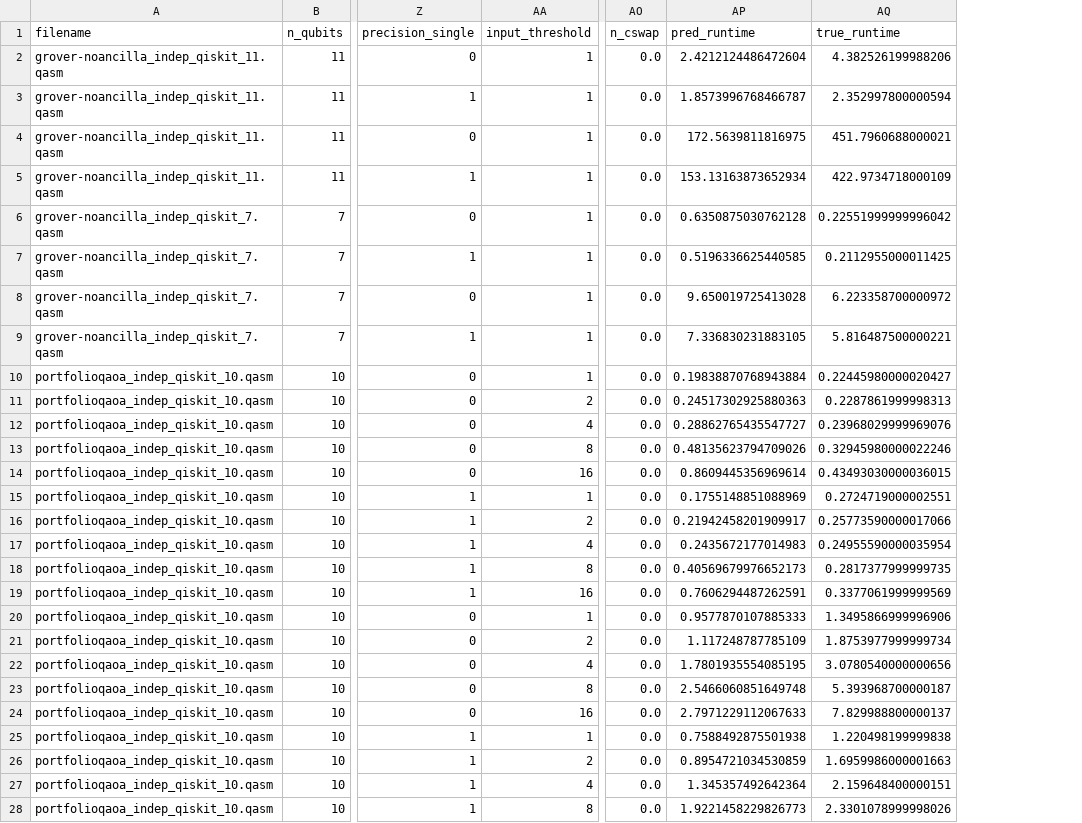
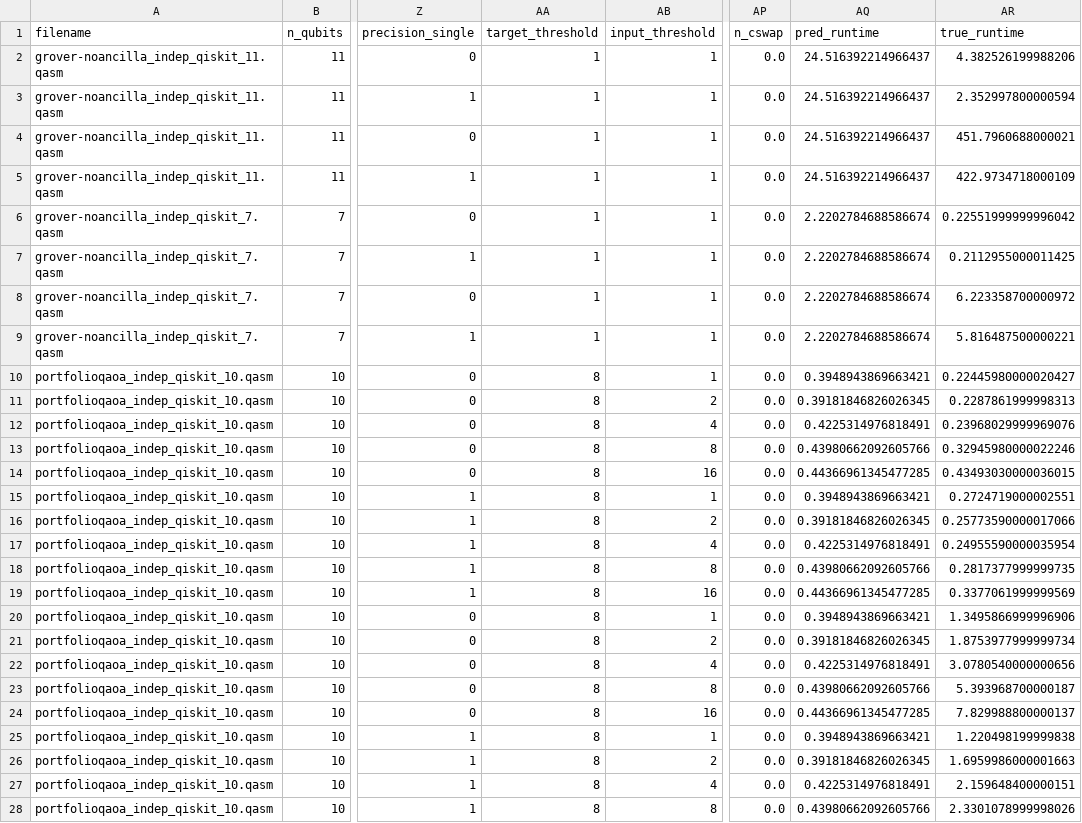
Before and after one commit to paramparekh/iQuHack26-QuantumRings, a CSV file: runtime_predictions.csv, drawn as a sheet; only a part is shown, gaps mark what is left out; addresses are those after the commit; the diff covers the shown part only; the diff names each change by its address in the sheet, - before the commit and + after, or states it on an @@ line.

```diff
--- a/runtime_predictions.csv
+++ b/runtime_predictions.csv
+column AA (target_threshold), rows 2-28: 1 | 1 | 1 | 1 | 1 | 1 | 1 | 1 | 8 | 8 | 8 | 8 | 8 | 8 | 8 | 8 | 8 | 8 | 8 | 8 | 8 | 8 | 8 | 8 | 8 | 8 | 8
-AQ2 (pred_runtime): 2.4212124486472604
+AQ2 (pred_runtime): 24.516392214966437
-AQ3 (pred_runtime): 1.8573996768466787
+AQ3 (pred_runtime): 24.516392214966437
-AQ4 (pred_runtime): 172.5639811816975
+AQ4 (pred_runtime): 24.516392214966437
-AQ5 (pred_runtime): 153.13163873652934
+AQ5 (pred_runtime): 24.516392214966437
-AQ6 (pred_runtime): 0.6350875030762128
+AQ6 (pred_runtime): 2.2202784688586674
-AQ7 (pred_runtime): 0.5196336625440585
+AQ7 (pred_runtime): 2.2202784688586674
-AQ8 (pred_runtime): 9.650019725413028
+AQ8 (pred_runtime): 2.2202784688586674
-AQ9 (pred_runtime): 7.336830231883105
+AQ9 (pred_runtime): 2.2202784688586674
-AQ10 (pred_runtime): 0.19838870768943884
+AQ10 (pred_runtime): 0.3948943869663421
-AQ11 (pred_runtime): 0.24517302925880363
+AQ11 (pred_runtime): 0.39181846826026345
-AQ12 (pred_runtime): 0.28862765435547727
+AQ12 (pred_runtime): 0.4225314976818491
-AQ13 (pred_runtime): 0.48135623794709026
+AQ13 (pred_runtime): 0.43980662092605766
-AQ14 (pred_runtime): 0.8609445356969614
+AQ14 (pred_runtime): 0.44366961345477285
-AQ15 (pred_runtime): 0.1755148851088969
+AQ15 (pred_runtime): 0.3948943869663421
-AQ16 (pred_runtime): 0.21942458201909917
+AQ16 (pred_runtime): 0.39181846826026345
-AQ17 (pred_runtime): 0.2435672177014983
+AQ17 (pred_runtime): 0.4225314976818491
-AQ18 (pred_runtime): 0.40569679976652173
+AQ18 (pred_runtime): 0.43980662092605766
-AQ19 (pred_runtime): 0.7606294487262591
+AQ19 (pred_runtime): 0.44366961345477285
-AQ20 (pred_runtime): 0.9577870107885333
+AQ20 (pred_runtime): 0.3948943869663421
-AQ21 (pred_runtime): 1.117248787785109
+AQ21 (pred_runtime): 0.39181846826026345
-AQ22 (pred_runtime): 1.7801935554085195
+AQ22 (pred_runtime): 0.4225314976818491
-AQ23 (pred_runtime): 2.5466060851649748
+AQ23 (pred_runtime): 0.43980662092605766
-AQ24 (pred_runtime): 2.7971229112067633
+AQ24 (pred_runtime): 0.44366961345477285
-AQ25 (pred_runtime): 0.7588492875501938
+AQ25 (pred_runtime): 0.3948943869663421
-AQ26 (pred_runtime): 0.8954721034530859
+AQ26 (pred_runtime): 0.39181846826026345
-AQ27 (pred_runtime): 1.345357492642364
+AQ27 (pred_runtime): 0.4225314976818491
-AQ28 (pred_runtime): 1.9221458229826773
+AQ28 (pred_runtime): 0.43980662092605766
```
Also changed, not shown: 76 edited cells elsewhere in this file, 8 other files.
